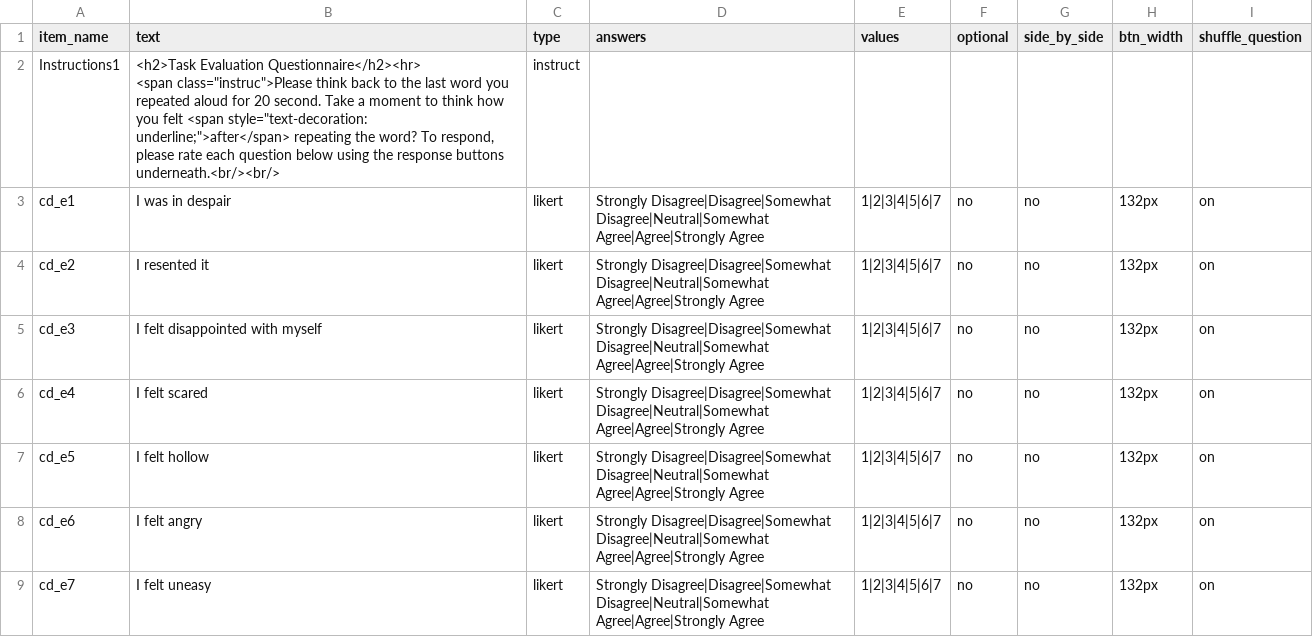
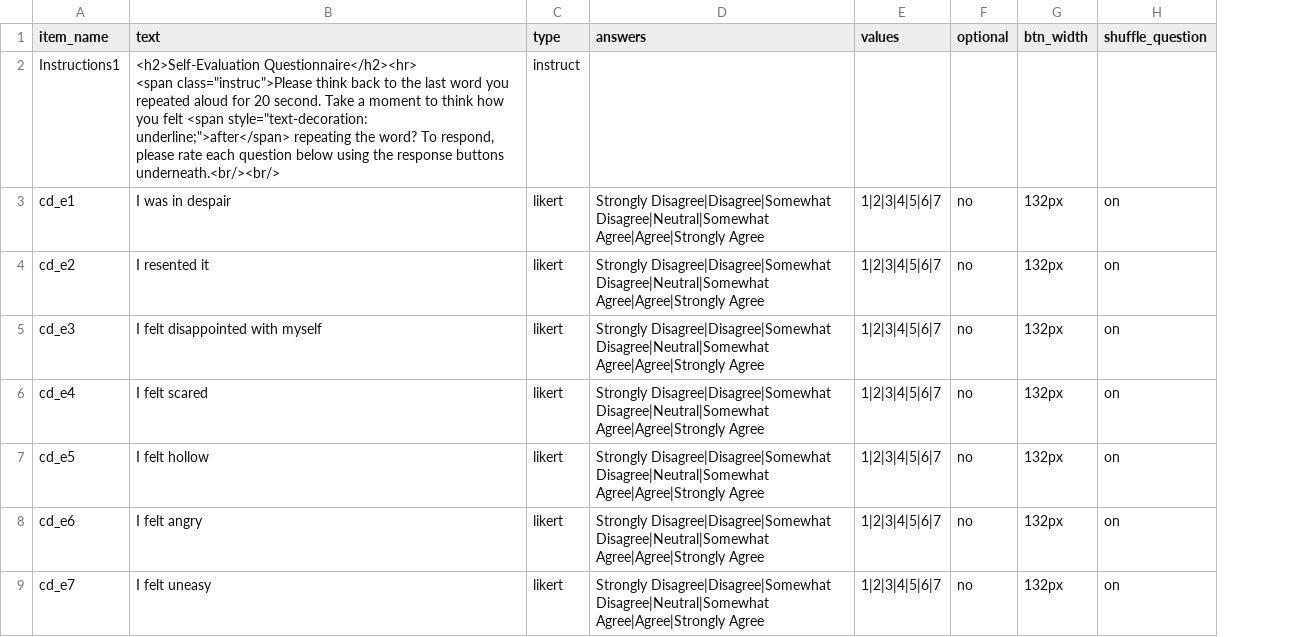
Before and after one commit to tdepsych/collector-experiments, a CSV file: User/Surveys/cognitive_dissonance.csv, drawn as a sheet; only a part is shown; ↵ is a line break in a cell; the diff names each change by its address in the sheet, - before the commit and + after, or states it on an @@ line.

```diff
--- a/User/Surveys/cognitive_dissonance.csv
+++ b/User/Surveys/cognitive_dissonance.csv
-column G (side_by_side), rows 3-9: all no
-B2 (text): <h2>Task Evaluation Questionnaire</h2><hr> ↵ <span…
+B2 (text): <h2>Self-Evaluation Questionnaire</h2><hr> ↵ <span…
```
Also changed, not shown: User/Projects/msc_dissertation/pre_screen.csv, User/Projects/msc_dissertation/text_taboo.csv, 4 other files.
